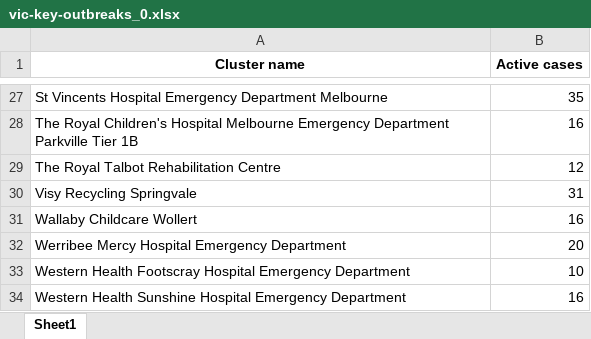
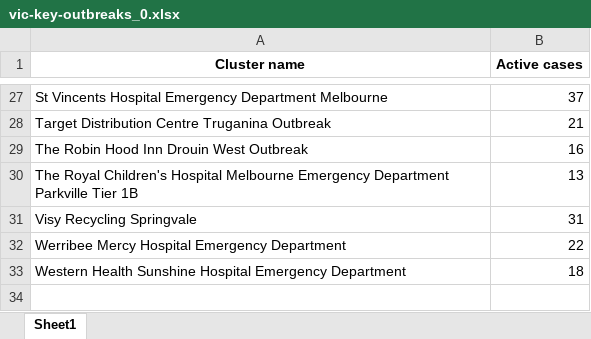
Before and after one commit to Mike-Honey/covid-19-outbreak-paths, an Excel workbook: vic-key-outbreaks_0.xlsx, sheet Sheet1, drawn as a sheet; only a part is shown, gaps mark what is left out; values as stored, in another font and other column widths than the file's, no borders; removed rows and columns are numbered as before the commit, all else as after; the diff covers the shown part only; the diff names each change by its address in the sheet, - before the commit and + after, or states it on an @@ line.

```diff
--- a/vic-key-outbreaks_0.xlsx (sheet Sheet1)
+++ b/vic-key-outbreaks_0.xlsx (sheet Sheet1)
-B27 (Active cases): 35
+B27 (Active cases): 37
+row 28: Target Distribution Centre Truganina Outbreak | 21
+row 29: The Robin Hood Inn Drouin West Outbreak | 16
-B30 (Active cases): 16
+B30 (Active cases): 13
-row 29: The Royal Talbot Rehabilitation Centre | 12
-row 31: Wallaby Childcare Wollert | 16
-B32 (Active cases): 20
+B32 (Active cases): 22
-row 33: Western Health Footscray Hospital Emergency Department | 10
-B33 (Active cases): 16
+B33 (Active cases): 18
```
Also changed, not shown: 9 added rows, 9 removed rows and 14 edited cells elsewhere in this sheet, vic-key-outbreaks_0_diff.xlsx, vic-key-outbreaks_archive.xlsx, 1 other file.
